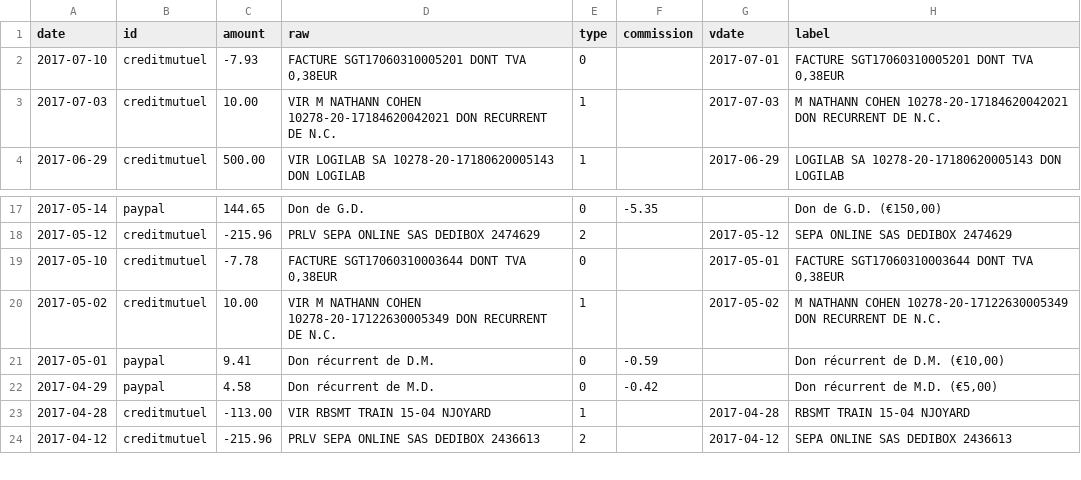
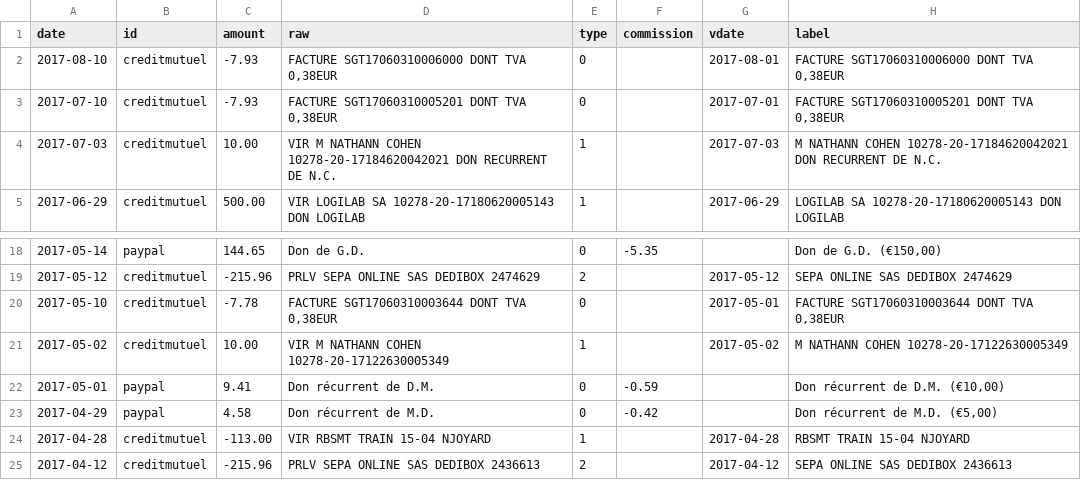
Before and after one commit to regardscitoyens/banque, a CSV file: data/history.csv, drawn as a sheet; only a part is shown, gaps mark what is left out.

```diff
--- a/data/history.csv
+++ b/data/history.csv
@@ -1,2 +1,3 @@
 date,id,amount,raw,type,commission,vdate,label
+2017-08-10,creditmutuel,-7.93,"FACTURE SGT17060310006000 DONT TVA 0,38EUR",0,,2017-08-01,"FACTURE SGT17060310006000 DONT TVA 0,38EUR"
 2017-07-10,creditmutuel,-7.93,"FACTURE SGT17060310005201 DONT TVA 0,38EUR",0,,2017-07-01,"FACTURE SGT17060310005201 DONT TVA 0,38EUR"
@@ -19,3 +20,3 @@ date,id,amount,raw,type,commission,vdate,label
 2017-05-10,creditmutuel,-7.78,"FACTURE SGT17060310003644 DONT TVA 0,38EUR",0,,2017-05-01,"FACTURE SGT17060310003644 DONT TVA 0,38EUR"
-2017-05-02,creditmutuel,10.00,VIR M NATHANN COHEN 10278-20-17122630005349 DON RECURRENT DE N.C.,1,,2017-05-02,M NATHANN COHEN 10278-20-17122630005349 DON RECURRENT DE N.C.
+2017-05-02,creditmutuel,10.00,VIR M NATHANN COHEN 10278-20-17122630005349,1,,2017-05-02,M NATHANN COHEN 10278-20-17122630005349
 2017-05-01,paypal,9.41,Don récurrent de D.M.,0,-0.59,,"Don récurrent de D.M. (€10,00)"
```
Also changed, not shown: 1 other file.
